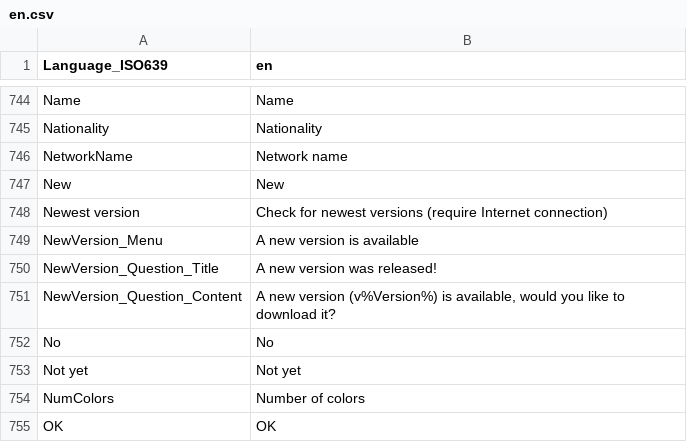
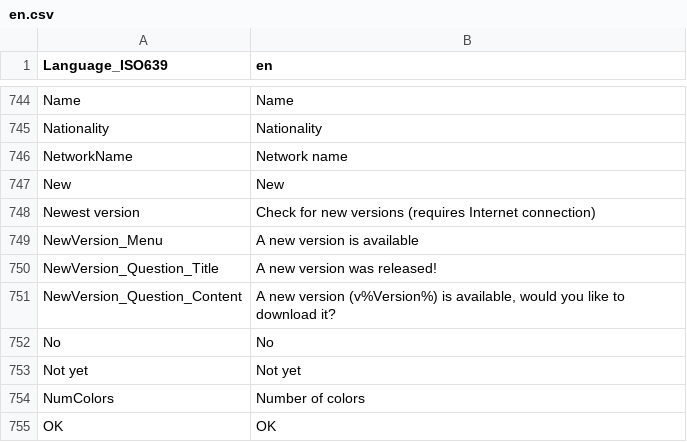
Before and after one commit to mediatest/mediatest, a CSV file: Source/Ressource/Plugin/Language/en.csv, drawn as a sheet; only a part is shown, gaps mark what is left out.

```diff
--- a/Source/Ressource/Plugin/Language/en.csv
+++ b/Source/Ressource/Plugin/Language/en.csv
@@ -747,3 +747,3 @@ NetworkName;Network name
 New;New
-Newest version;Check for newest versions (require Internet connection)
+Newest version;Check for new versions (requires Internet connection)
 NewVersion_Menu;A new version is available
```
Also changed, not shown: Source/Ressource/Language.csv.
